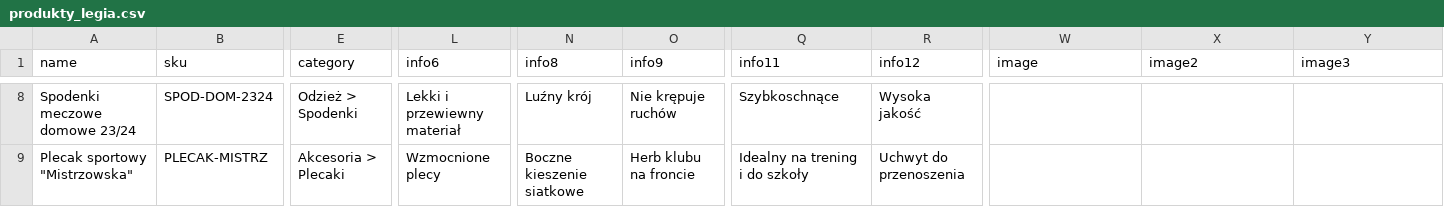
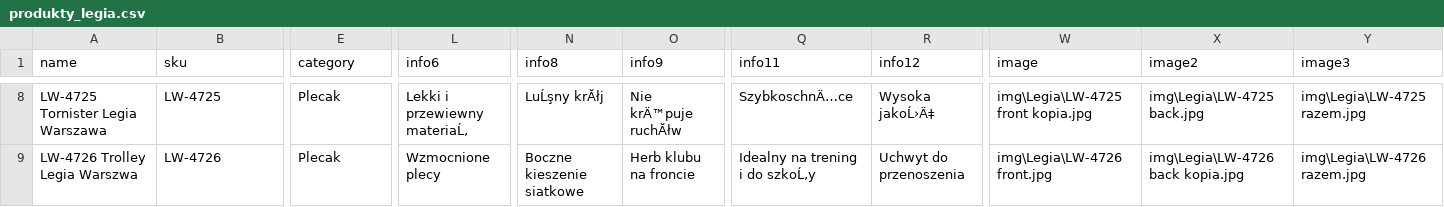
Before and after one commit to B2azil/WebPage-TryBSPOL, a CSV file: produkty_legia.csv, drawn as a sheet; only a part is shown, gaps mark what is left out; the diff covers the shown part only; the diff names each change by its address in the sheet, - before the commit and + after, or states it on an @@ line.

```diff
--- a/produkty_legia.csv
+++ b/produkty_legia.csv
-A8 (name): Spodenki meczowe domowe 23/24
+A8 (name): LW-4725 Tornister Legia Warszawa
-B8 (sku): SPOD-DOM-2324
+B8 (sku): LW-4725
-E8 (category): Odzież > Spodenki
+E8 (category): Plecak
-L8 (info6): Lekki i przewiewny materiał
+L8 (info6): Lekki i przewiewny materiaĹ‚
-N8 (info8): Luźny krój
+N8 (info8): LuĹşny krĂłj
-O8 (info9): Nie krępuje ruchów
+O8 (info9): Nie krÄ™puje ruchĂłw
-Q8 (info11): Szybkoschnące
+Q8 (info11): SzybkoschnÄ…ce
-R8 (info12): Wysoka jakość
+R8 (info12): Wysoka jakoĹ›Ä‡
-W8 (image): (empty)
+W8 (image): img\Legia\LW-4725 front kopia.jpg
-X8 (image2): (empty)
+X8 (image2): img\Legia\LW-4725 back.jpg
-Y8 (image3): (empty)
+Y8 (image3): img\Legia\LW-4725 razem.jpg
-A9 (name): Plecak sportowy "Mistrzowska"
+A9 (name): LW-4726 Trolley Legia Warszwa
-B9 (sku): PLECAK-MISTRZ
+B9 (sku): LW-4726
-E9 (category): Akcesoria > Plecaki
+E9 (category): Plecak
-Q9 (info11): Idealny na trening i do szkoły
+Q9 (info11): Idealny na trening i do szkoĹ‚y
-W9 (image): (empty)
+W9 (image): img\Legia\LW-4726 front.jpg
-X9 (image2): (empty)
+X9 (image2): img\Legia\LW-4726 back kopia.jpg
-Y9 (image3): (empty)
+Y9 (image3): img\Legia\LW-4726 razem.jpg
```
Also changed, not shown: 137 edited cells elsewhere in this file, 2 other files.
